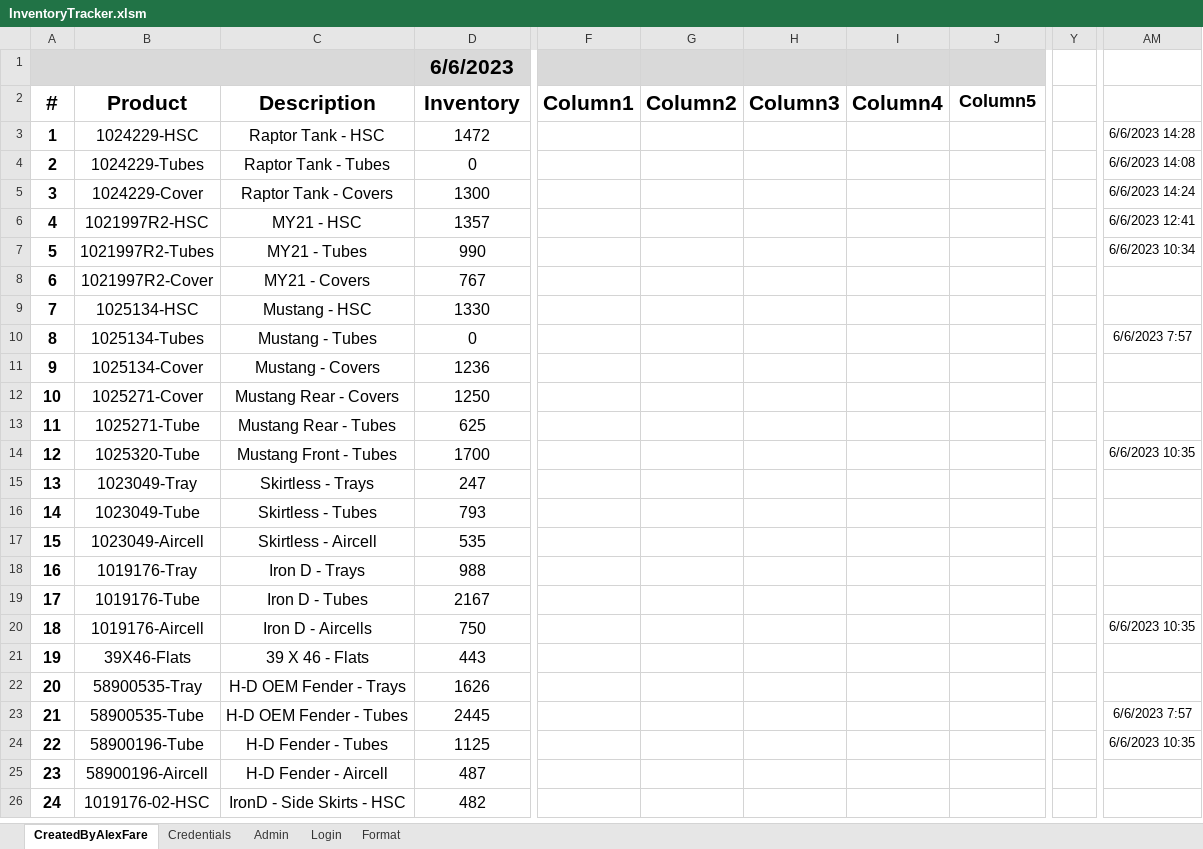
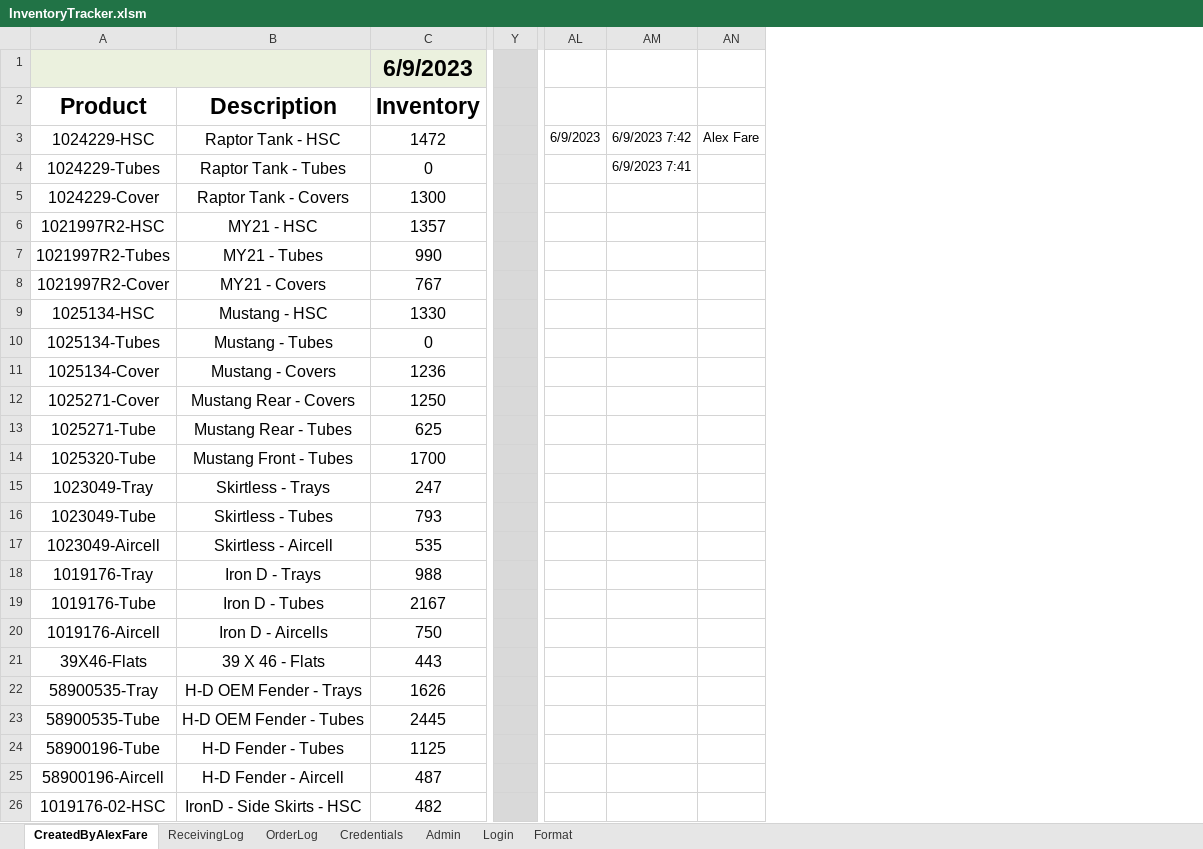
Before and after one commit to alexfare/InventoryTracker, an Excel workbook: InventoryTracker.xlsm, sheet CreatedByAlexFare, drawn as a sheet; only a part is shown, gaps mark what is left out; values as stored, in another font and other column widths than the file's, no borders; charts and pictures and conditional formats and table styles not drawn; removed rows and columns are numbered as before the commit, all else as after; the diff covers the shown part only; the diff names each change by its address in the sheet, - before the commit and + after, or states it on an @@ line.

```diff
--- a/InventoryTracker.xlsm (sheet CreatedByAlexFare)
+++ b/InventoryTracker.xlsm (sheet CreatedByAlexFare)
+sheet tab: ReceivingLog
+sheet tab: OrderLog
-column A (#), rows 3-26: 1 | 2 | 3 | 4 | 5 | 6 | 7 | 8 | 9 | 10 | 11 | 12 | 13 | 14 | 15 | 16 | 17 | 18 | 19 | 20 | 21 | 22 | 23 | 24
@@ column F (Column1) hidden, empty @@
@@ column G (Column2) hidden, empty @@
@@ column H (Column3) hidden, empty @@
@@ column I (Column4) hidden, empty @@
@@ column J (Column5) hidden, row 1: 6/6/2023 @@
-column AM, rows 3-24: 6/6/2023 14:28 | 6/6/2023 14:08 | 6/6/2023 14:24 | 6/6/2023 12:41 | 6/6/2023 10:34 |  |  | 6/6/2023 7:57 |  |  |  | 6/6/2023 10:35 |  |  |  |  |  | 6/6/2023 10:35 |  |  | 6/6/2023 7:57 | 6/6/2023 10:35
+column AL, row 3: 6/9/2023
+column AM, rows 3-4: 6/9/2023 7:42 | 6/9/2023 7:41
+column AN, row 3: Alex Fare
+A1:B1 merged
-C1 (Inventory): 6/6/2023
+C1 (Inventory): 6/9/2023
@@ C1 text size: larger @@
-Y1:Y26 fill: none
+Y1:Y26 fill: #D9D9D9
@@ A2:C2 text size: larger @@
```
Also changed, not shown: 15 removed columns and cell formats elsewhere in this sheet, sheet Admin, sheet Credentials, hidden cells, charts or pictures, 2 other files.
